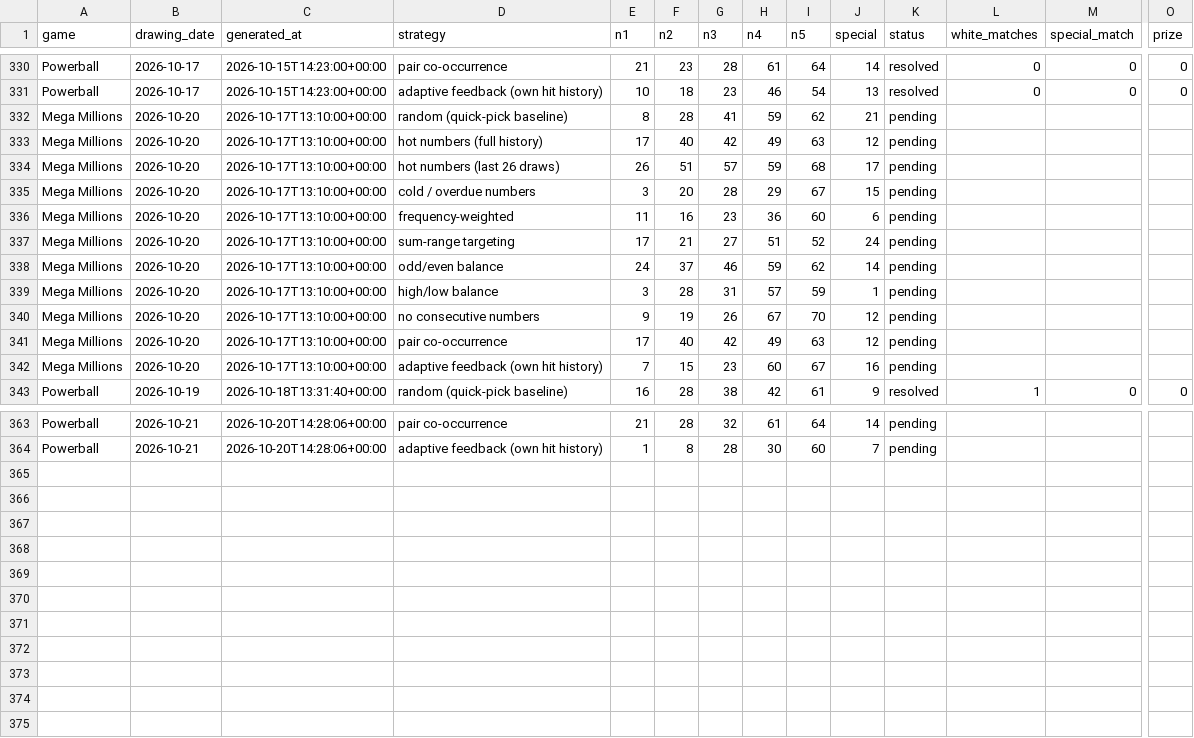
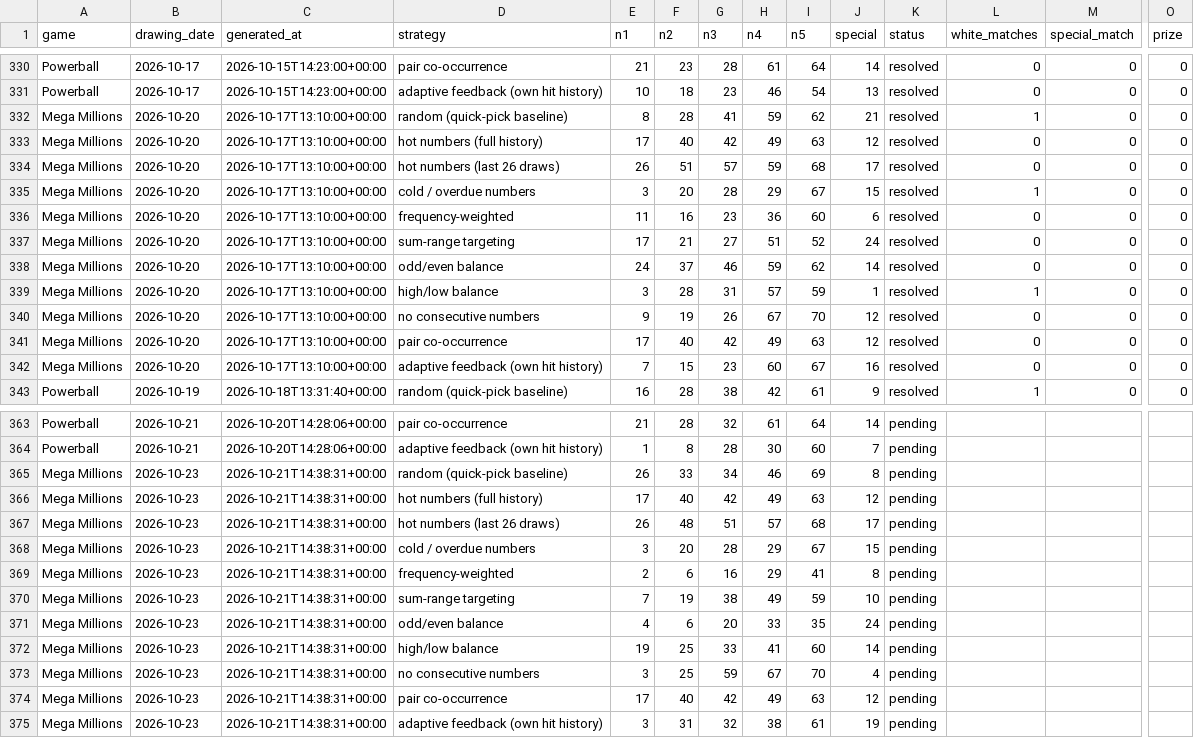
Before and after one commit to mant121985-sudo/jackpot-ledger, a CSV file: picks_log.csv, drawn as a sheet; only a part is shown, gaps mark what is left out; rows hold the shown columns only; the diff names each change by its address in the sheet, - before the commit and + after, or states it on an @@ line.

```diff
--- a/picks_log.csv
+++ b/picks_log.csv
-K332:K342 (status): pending
+K332:K342 (status): resolved
-L332 (white_matches): (empty)
+L332 (white_matches): 1
-M332:M342 (special_match): (empty)
+M332:M342 (special_match): 0
-O332:O342 (prize): (empty)
+O332:O342 (prize): 0
-L333:L334 (white_matches): (empty)
+L333:L334 (white_matches): 0
-L335 (white_matches): (empty)
+L335 (white_matches): 1
-L336:L338 (white_matches): (empty)
+L336:L338 (white_matches): 0
-L339 (white_matches): (empty)
+L339 (white_matches): 1
-L340:L342 (white_matches): (empty)
+L340:L342 (white_matches): 0
+row 365: Mega Millions | 2026-10-23 | 2026-10-21T14:38:31+00:00 | random (quick-pick baseline) | 26 | 33 | 34 | 46 | 69 | 8 | pending
+row 366: Mega Millions | 2026-10-23 | 2026-10-21T14:38:31+00:00 | hot numbers (full history) | 17 | 40 | 42 | 49 | 63 | 12 | pending
+row 367: Mega Millions | 2026-10-23 | 2026-10-21T14:38:31+00:00 | hot numbers (last 26 draws) | 26 | 48 | 51 | 57 | 68 | 17 | pending
+row 368: Mega Millions | 2026-10-23 | 2026-10-21T14:38:31+00:00 | cold / overdue numbers | 3 | 20 | 28 | 29 | 67 | 15 | pending
+row 369: Mega Millions | 2026-10-23 | 2026-10-21T14:38:31+00:00 | frequency-weighted | 2 | 6 | 16 | 29 | 41 | 8 | pending
+row 370: Mega Millions | 2026-10-23 | 2026-10-21T14:38:31+00:00 | sum-range targeting | 7 | 19 | 38 | 49 | 59 | 10 | pending
+row 371: Mega Millions | 2026-10-23 | 2026-10-21T14:38:31+00:00 | odd/even balance | 4 | 6 | 20 | 33 | 35 | 24 | pending
+row 372: Mega Millions | 2026-10-23 | 2026-10-21T14:38:31+00:00 | high/low balance | 19 | 25 | 33 | 41 | 60 | 14 | pending
+row 373: Mega Millions | 2026-10-23 | 2026-10-21T14:38:31+00:00 | no consecutive numbers | 3 | 25 | 59 | 67 | 70 | 4 | pending
+row 374: Mega Millions | 2026-10-23 | 2026-10-21T14:38:31+00:00 | pair co-occurrence | 17 | 40 | 42 | 49 | 63 | 12 | pending
+row 375: Mega Millions | 2026-10-23 | 2026-10-21T14:38:31+00:00 | adaptive feedback (own hit history) | 3 | 31 | 32 | 38 | 61 | 19 | pending
```
Also changed, not shown: megamillions_draw_history_validated.csv, 1 other file.
